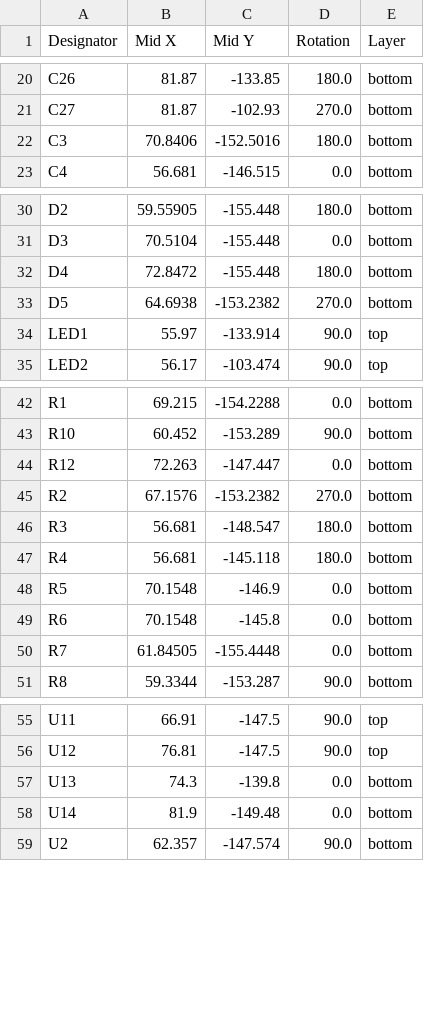
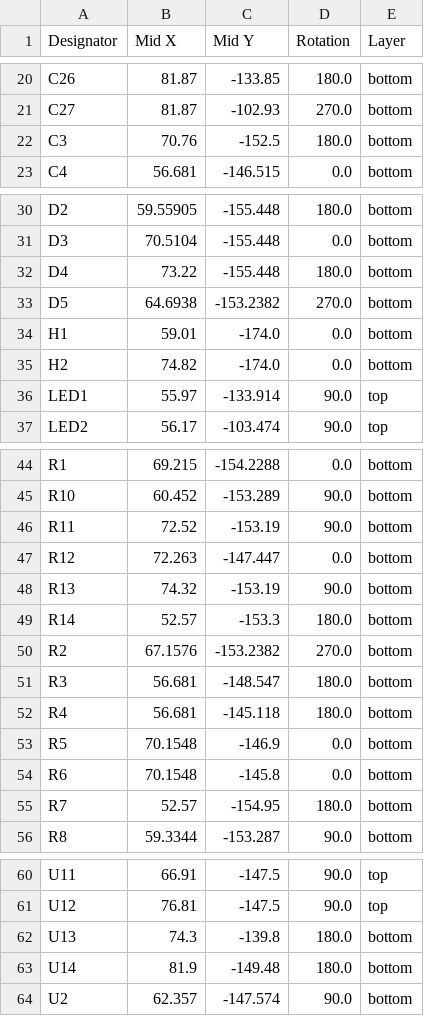
Before and after one commit to cscott/SevenSegmentInputModule, a CSV file: MainBoard/production/positions.csv, drawn as a sheet; only a part is shown, gaps mark what is left out.

```diff
--- a/MainBoard/production/positions.csv
+++ b/MainBoard/production/positions.csv
@@ -21,3 +21,3 @@ C26,81.87,-133.85,180.0,bottom
 C27,81.87,-102.93,270.0,bottom
-C3,70.8406,-152.5016,180.0,bottom
+C3,70.76,-152.5,180.0,bottom
 C4,56.681,-146.515,0.0,bottom
@@ -31,4 +31,6 @@ D2,59.55905,-155.448,180.0,bottom
 D3,70.5104,-155.448,0.0,bottom
-D4,72.8472,-155.448,180.0,bottom
+D4,73.22,-155.448,180.0,bottom
 D5,64.6938,-153.2382,270.0,bottom
+H1,59.01,-174.0,0.0,bottom
+H2,74.82,-174.0,0.0,bottom
 LED1,55.97,-133.914,90.0,top
@@ -43,3 +45,6 @@ R1,69.215,-154.2288,0.0,bottom
 R10,60.452,-153.289,90.0,bottom
+R11,72.52,-153.19,90.0,bottom
 R12,72.263,-147.447,0.0,bottom
+R13,74.32,-153.19,90.0,bottom
+R14,52.57,-153.3,180.0,bottom
 R2,67.1576,-153.2382,270.0,bottom
@@ -49,3 +54,3 @@ R5,70.1548,-146.9,0.0,bottom
 R6,70.1548,-145.8,0.0,bottom
-R7,61.84505,-155.4448,0.0,bottom
+R7,52.57,-154.95,180.0,bottom
 R8,59.3344,-153.287,90.0,bottom
@@ -56,4 +61,4 @@ U11,66.91,-147.5,90.0,top
 U12,76.81,-147.5,90.0,top
-U13,74.3,-139.8,0.0,bottom
-U14,81.9,-149.48,0.0,bottom
+U13,74.3,-139.8,180.0,bottom
+U14,81.9,-149.48,180.0,bottom
 U2,62.357,-147.574,90.0,bottom
```
Also changed, not shown: MainBoard/production/bom.csv, MainBoard/production/designators.csv, 7 other files.
